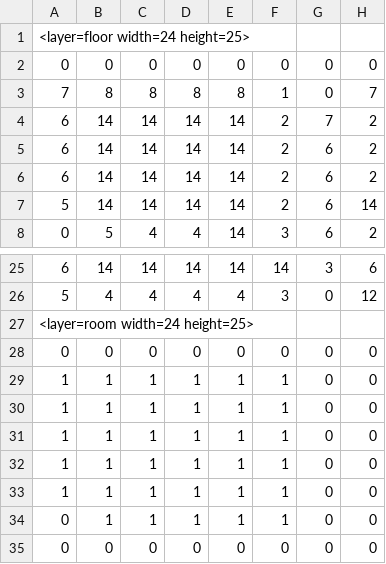
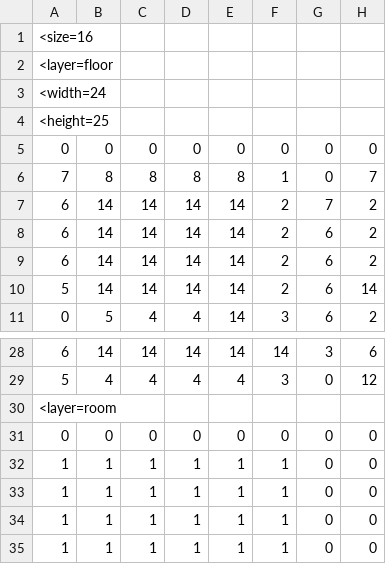
Before and after one commit to ballas888/SwenCleudo, a CSV file: Cluedo/Map.csv, drawn as a sheet; only a part is shown, gaps mark what is left out; the shorter side is filled out with more unchanged rows; addresses are those after the commit; rows hold the shown columns only; the diff names each change by its address in the sheet, - before the commit and + after, or states it on an @@ line.

```diff
--- a/Cluedo/Map.csv
+++ b/Cluedo/Map.csv
-A1: <layer=floor width=24 height=25>
+A1: <size=16
+row 2: <layer=floor
+row 3: <width=24
+row 4: <height=25
-A30: <layer=room width=24 height=25>
+A30: <layer=room
```
Also changed, not shown: 3 other files.
